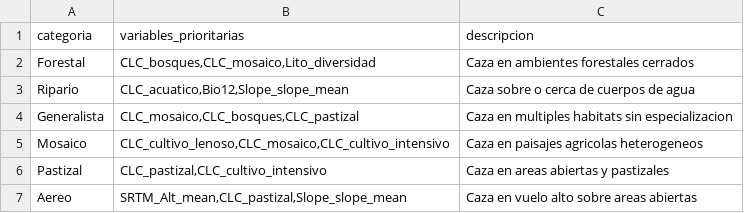
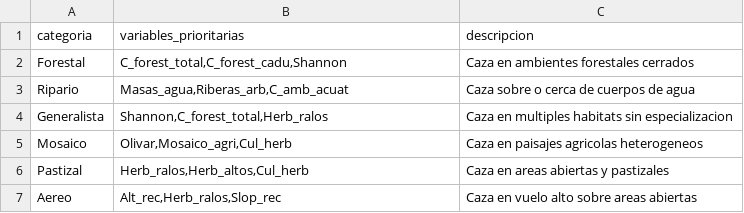
Before and after one commit to guifandos/BatLAs-sdm-pipeline, a CSV file: data/metadata/gremios_alimentacion.csv, drawn as a sheet.

```diff
--- a/data/metadata/gremios_alimentacion.csv
+++ b/data/metadata/gremios_alimentacion.csv
@@ -1,7 +1,7 @@
 categoria,variables_prioritarias,descripcion
-Forestal,"CLC_bosques,CLC_mosaico,Lito_diversidad",Caza en ambientes forestales cerrados
-Ripario,"CLC_acuatico,Bio12,Slope_slope_mean",Caza sobre o cerca de cuerpos de agua
-Generalista,"CLC_mosaico,CLC_bosques,CLC_pastizal",Caza en multiples habitats sin especializacion
-Mosaico,"CLC_cultivo_lenoso,CLC_mosaico,CLC_cultivo_intensivo",Caza en paisajes agricolas heterogeneos
-Pastizal,"CLC_pastizal,CLC_cultivo_intensivo",Caza en areas abiertas y pastizales
-Aereo,"SRTM_Alt_mean,CLC_pastizal,Slope_slope_mean",Caza en vuelo alto sobre areas abiertas
+Forestal,"C_forest_total,C_forest_cadu,Shannon",Caza en ambientes forestales cerrados
+Ripario,"Masas_agua,Riberas_arb,C_amb_acuat",Caza sobre o cerca de cuerpos de agua
+Generalista,"Shannon,C_forest_total,Herb_ralos",Caza en multiples habitats sin especializacion
+Mosaico,"Olivar,Mosaico_agri,Cul_herb",Caza en paisajes agricolas heterogeneos
+Pastizal,"Herb_ralos,Herb_altos,Cul_herb",Caza en areas abiertas y pastizales
+Aereo,"Alt_rec,Herb_ralos,Slop_rec",Caza en vuelo alto sobre areas abiertas
```
Also changed, not shown: data/metadata/especies_gremios.csv, data/metadata/gremios_refugio.csv, 48 other files.
